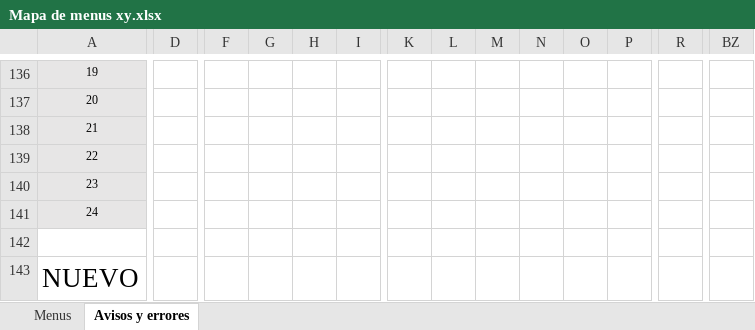
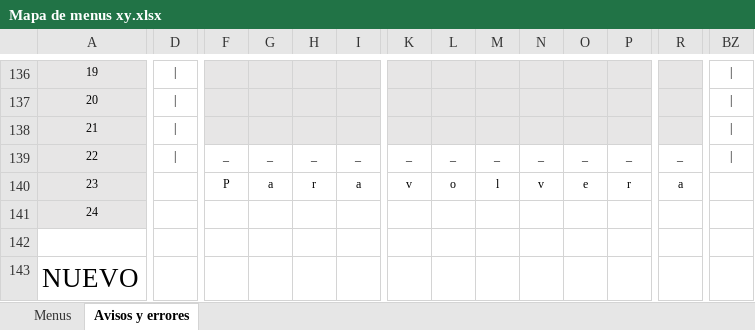
Before and after one commit to luishendrix92/blockbustermitreITT, an Excel workbook: Mapa de menus xy.xlsx, sheet Avisos y errores, drawn as a sheet; only a part is shown, gaps mark what is left out; values as stored, in another font and other column widths than the file's, no borders; removed rows and columns are numbered as before the commit, all else as after; rows hold the shown columns only; the diff covers the shown part only; the diff names each change by its address in the sheet, - before the commit and + after, or states it on an @@ line.

```diff
--- a/Mapa de menus xy.xlsx (sheet Avisos y errores)
+++ b/Mapa de menus xy.xlsx (sheet Avisos y errores)
-D136:D138: (empty)
+D136:D138: |
-F136:R138 fill: none
+F136:R138 fill: #E7E6E6
-BZ136:BZ138: (empty)
+BZ136:BZ138: |
-row 139: 22
-row 140: 23
+row 139: 22 | | | _ | _ | _ | _ | _ | _ | _ | _ | _ | _ | _
+row 140: 23 |  | P | a | r | a | v | o | l | v | e | r | a
```
Also changed, not shown: 15 added rows, 15 removed rows, 6 edited cells and cell formats elsewhere in this sheet, 9 other files.
